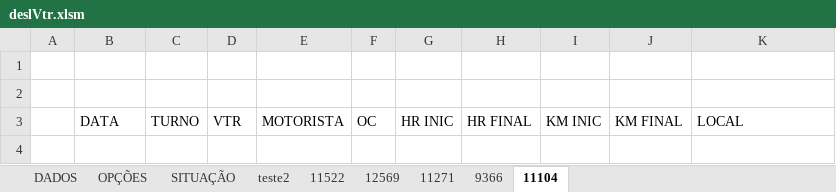
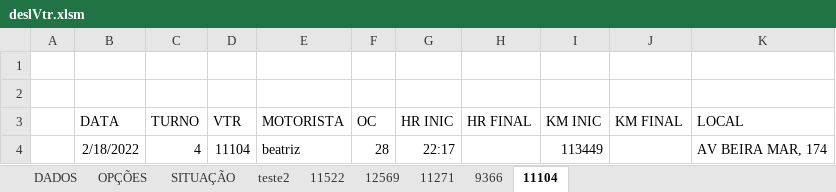
Before and after one commit to sgtkievel/excel, an Excel workbook: deslVtr.xlsm, sheet 11104, drawn as a sheet; values as stored, in another font and other column widths than the file's, no borders; table styles not drawn; the diff names each change by its address in the sheet, - before the commit and + after, or states it on an @@ line.

Commit message:
alterando

```diff
--- a/deslVtr.xlsm (sheet 11104)
+++ b/deslVtr.xlsm (sheet 11104)
+row 4:  | 2/18/2022 | 4 | 11104 | beatriz | 28 | 22:17 |  | 113449 |  | AV BEIRA MAR, 174
```
Also changed, not shown: sheet DADOS.
